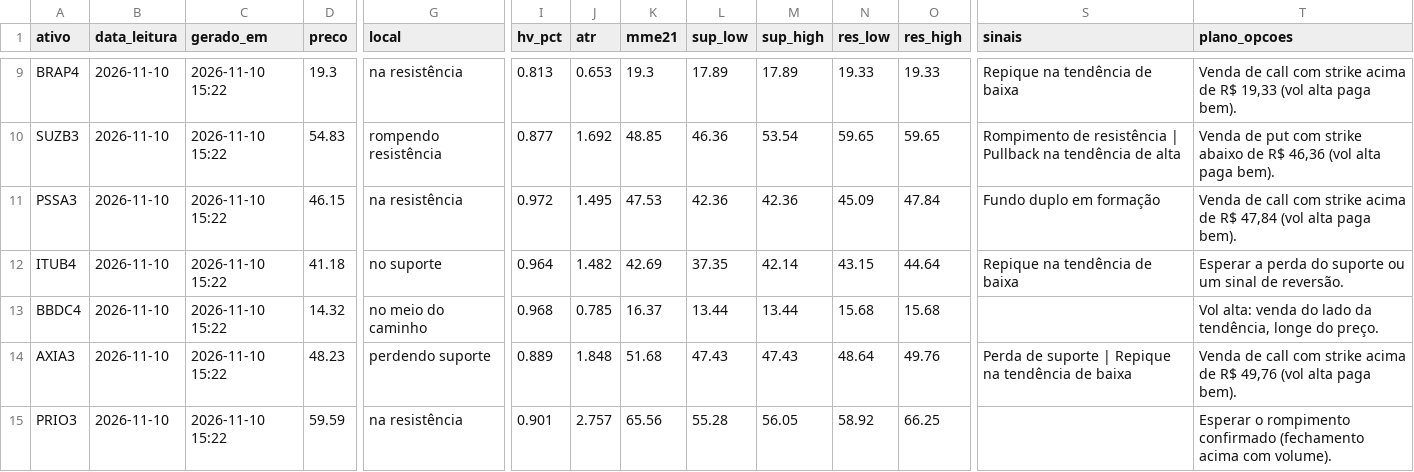
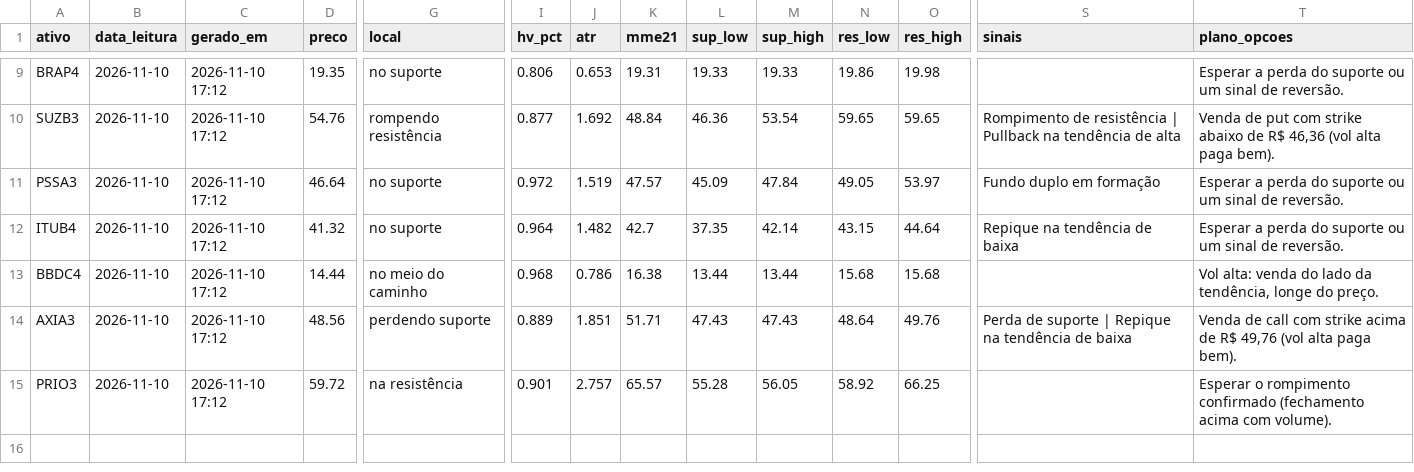
Before and after one commit to DCS1986/PAINEL-ARBITRAGEM, a CSV file: radar_tecnico/radar/leituras.csv, drawn as a sheet; only a part is shown, gaps mark what is left out; the diff covers the shown part only; the diff names each change by its address in the sheet, - before the commit and + after, or states it on an @@ line.

```diff
--- a/radar_tecnico/radar/leituras.csv
+++ b/radar_tecnico/radar/leituras.csv
-C9:C15 (gerado_em): 2026-11-10 15:22
+C9:C15 (gerado_em): 2026-11-10 17:12
-D9 (preco): 19.3
+D9 (preco): 19.35
-G9 (local): na resistência
+G9 (local): no suporte
-I9 (hv_pct): 0.813
+I9 (hv_pct): 0.806
-K9 (mme21): 19.3
+K9 (mme21): 19.31
-L9 (sup_low): 17.89
+L9 (sup_low): 19.33
-M9 (sup_high): 17.89
+M9 (sup_high): 19.33
-N9 (res_low): 19.33
+N9 (res_low): 19.86
-O9 (res_high): 19.33
+O9 (res_high): 19.98
-S9 (sinais): Repique na tendência de baixa
+S9 (sinais): (empty)
-T9 (plano_opcoes): Venda de call com strike acima de R$ 19,33 (vol alta paga bem).
+T9 (plano_opcoes): Esperar a perda do suporte ou um sinal de reversão.
-D10 (preco): 54.83
+D10 (preco): 54.76
-K10 (mme21): 48.85
+K10 (mme21): 48.84
-D11 (preco): 46.15
+D11 (preco): 46.64
-G11 (local): na resistência
+G11 (local): no suporte
-J11 (atr): 1.495
+J11 (atr): 1.519
-K11 (mme21): 47.53
+K11 (mme21): 47.57
-L11 (sup_low): 42.36
+L11 (sup_low): 45.09
-M11 (sup_high): 42.36
+M11 (sup_high): 47.84
-N11 (res_low): 45.09
+N11 (res_low): 49.05
-O11 (res_high): 47.84
+O11 (res_high): 53.97
-T11 (plano_opcoes): Venda de call com strike acima de R$ 47,84 (vol alta paga bem).
+T11 (plano_opcoes): Esperar a perda do suporte ou um sinal de reversão.
-D12 (preco): 41.18
+D12 (preco): 41.32
-K12 (mme21): 42.69
+K12 (mme21): 42.7
-D13 (preco): 14.32
+D13 (preco): 14.44
-J13 (atr): 0.785
+J13 (atr): 0.786
-K13 (mme21): 16.37
+K13 (mme21): 16.38
-D14 (preco): 48.23
+D14 (preco): 48.56
-J14 (atr): 1.848
+J14 (atr): 1.851
-K14 (mme21): 51.68
+K14 (mme21): 51.71
-D15 (preco): 59.59
+D15 (preco): 59.72
-K15 (mme21): 65.56
+K15 (mme21): 65.57
```
Also changed, not shown: 30 edited cells elsewhere in this file.
